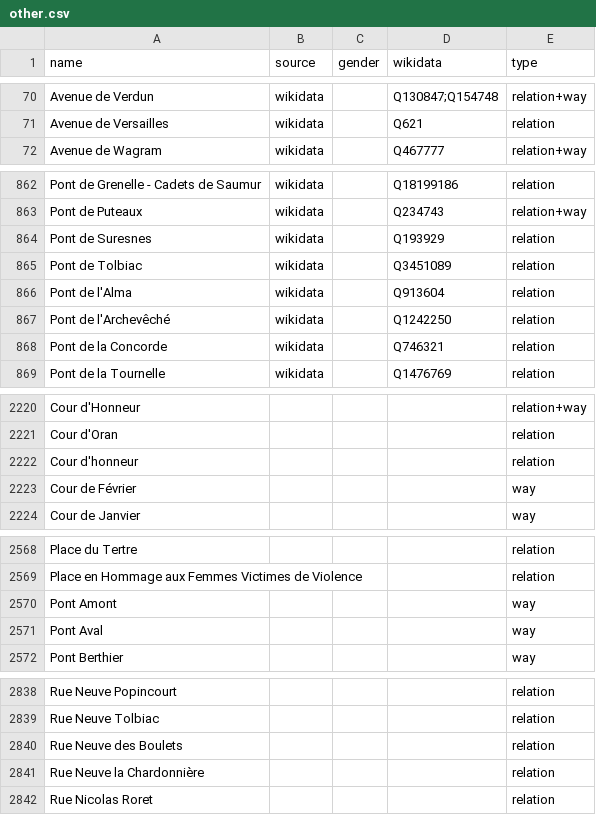
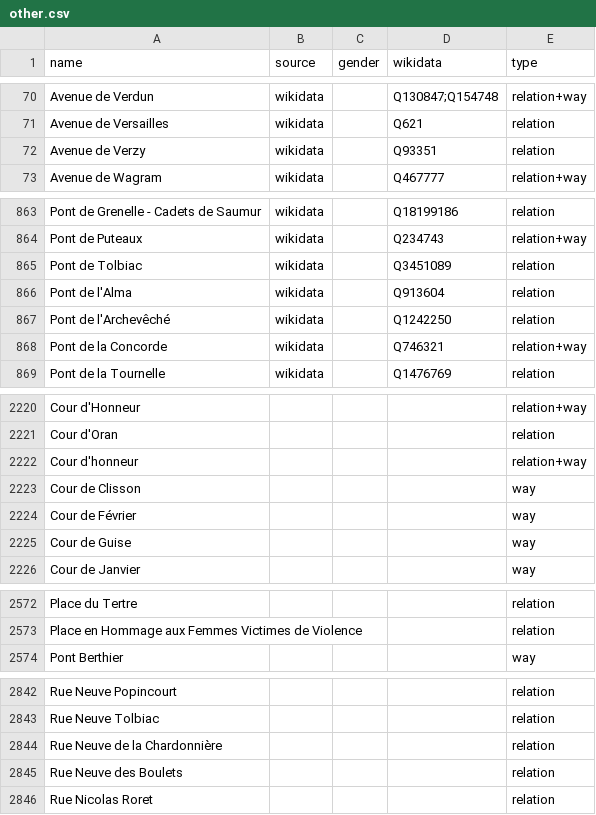
Before and after one commit to EqualStreetNames/equalstreetnames-paris, a CSV file: data/other.csv, drawn as a sheet; only a part is shown, gaps mark what is left out; removed rows and columns are numbered as before the commit, all else as after; the diff covers the shown part only; the diff names each change by its address in the sheet, - before the commit and + after, or states it on an @@ line.

```diff
--- a/data/other.csv
+++ b/data/other.csv
+row 72: Avenue de Verzy | wikidata |  | Q93351 | relation
-row 864: Pont de Suresnes | wikidata |  | Q193929 | relation
-E868 (type): relation
+E868 (type): relation+way
-E2222 (type): relation
+E2222 (type): relation+way
+row 2223: Cour de Clisson |  |  |  | way
+row 2225: Cour de Guise |  |  |  | way
-row 2570: Pont Amont |  |  |  | way
-row 2571: Pont Aval |  |  |  | way
+row 2844: Rue Neuve de la Chardonnière |  |  |  | relation
-row 2841: Rue Neuve la Chardonnière |  |  |  | relation
```
Also changed, not shown: 8 added rows, 7 removed rows and 4 edited cells elsewhere in this file, data/gender.csv, 4 other files.
